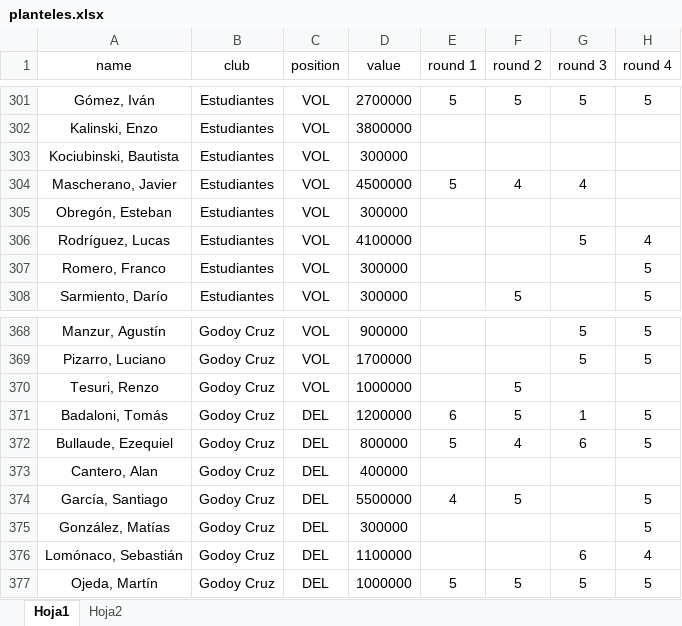
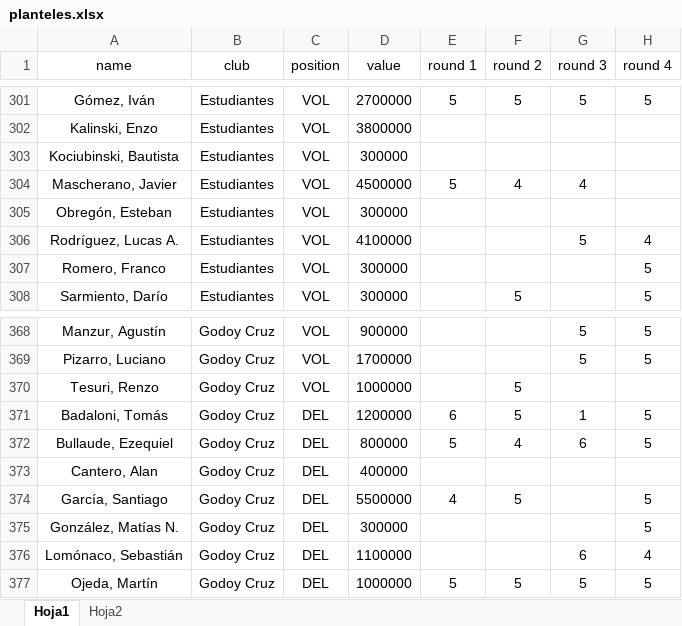
Before and after one commit to moruezabal/granDTcalculator, an Excel workbook: planteles.xlsx, sheet Hoja1, drawn as a sheet; only a part is shown, gaps mark what is left out; values as stored, in another font and other column widths than the file's, no borders; the diff names each change by its address in the sheet, - before the commit and + after, or states it on an @@ line.

```diff
--- a/planteles.xlsx (sheet Hoja1)
+++ b/planteles.xlsx (sheet Hoja1)
-A306 (name): Rodríguez, Lucas
+A306 (name): Rodríguez, Lucas A.
-A375 (name): González, Matías
+A375 (name): González, Matías N.
```
Also changed, not shown: 2 other files.
